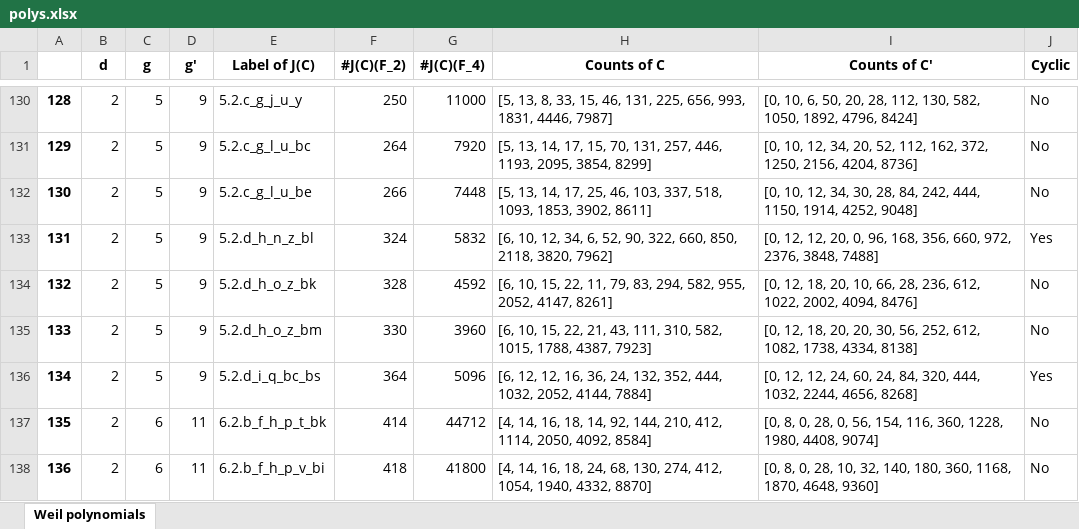
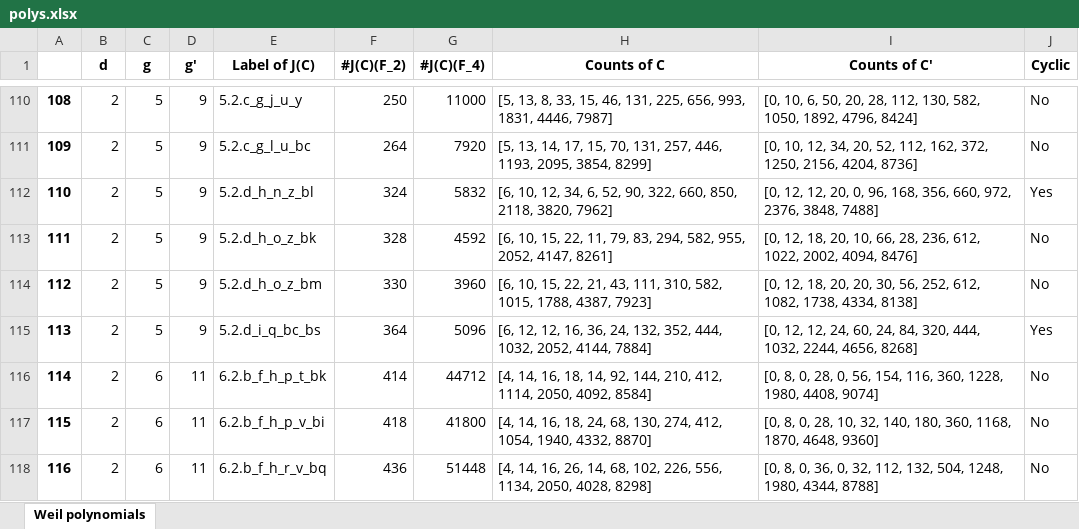
Before and after one commit to kedlaya/same-class-number, an Excel workbook: Shared/polys.xlsx, sheet Weil polynomials, drawn as a sheet; only a part is shown, gaps mark what is left out; the shorter side is filled out with more unchanged rows; values as stored, in another font and other column widths than the file's, no borders; the diff covers the shown part only; the diff names each change by its address in the sheet, - before the commit and + after, or states it on an @@ line.

Commit message:
Use genus 5 data to reduce the Weil polynomial search

```diff
--- a/Shared/polys.xlsx (sheet Weil polynomials)
+++ b/Shared/polys.xlsx (sheet Weil polynomials)
@@ column A renumbered from row 11 down @@
-row 132: 130 | 2 | 5 | 9 | 5.2.c_g_l_u_be | 266 | 7448 | [5, 13, 14, 17, 25, 46, 103, 337, 518, 1093, 1853, 3902, 8611] | [0, 10, 12, 34, 30, 28, 84, 242, 444, 1150, 1914, 4252, 9048] | No
```
Also changed, not shown: 24 removed rows elsewhere in this sheet, 4 other files.
